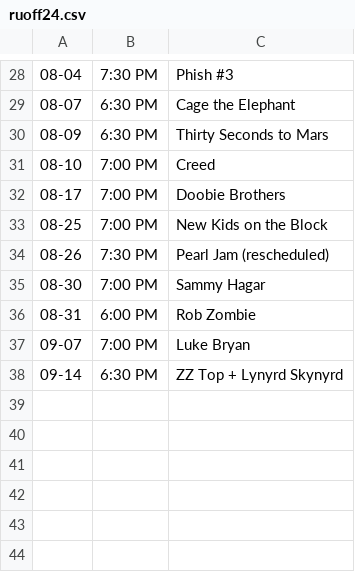
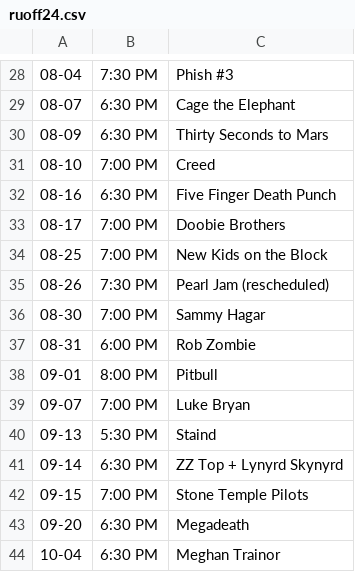
Before and after one commit to simonhlee97/simonhlee97.github.io, a CSV file: ruoff24.csv, drawn as a sheet; only a part is shown, gaps mark what is left out.

```diff
--- a/ruoff24.csv
+++ b/ruoff24.csv
@@ -31,2 +31,3 @@
 08-10,7:00 PM,Creed
+08-16,6:30 PM,Five Finger Death Punch
 08-17,7:00 PM,Doobie Brothers
@@ -36,3 +37,8 @@
 08-31,6:00 PM,Rob Zombie
+09-01,8:00 PM,Pitbull
 09-07,7:00 PM,Luke Bryan
+09-13,5:30 PM,Staind
 09-14,6:30 PM,ZZ Top + Lynyrd Skynyrd
+09-15,7:00 PM,Stone Temple Pilots
+09-20,6:30 PM,Megadeath
+10-04,6:30 PM,Meghan Trainor
```
Also changed, not shown: myconcerts.csv.
